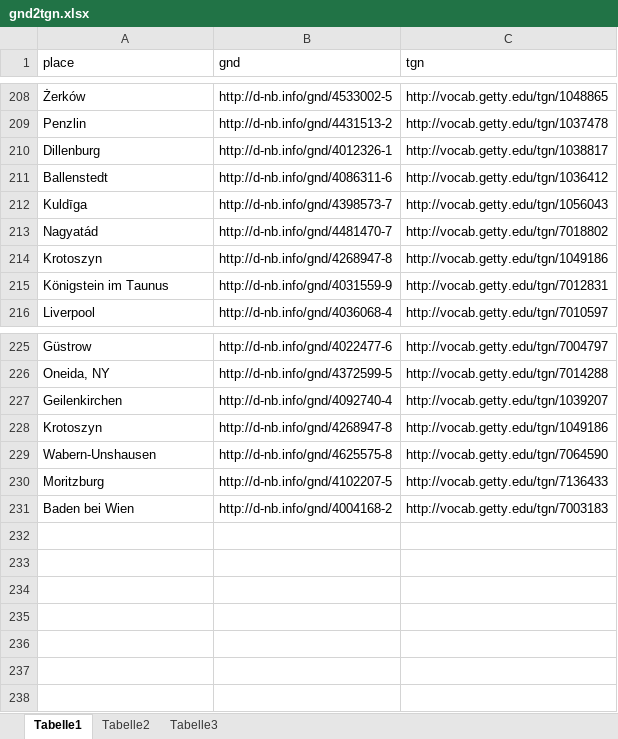
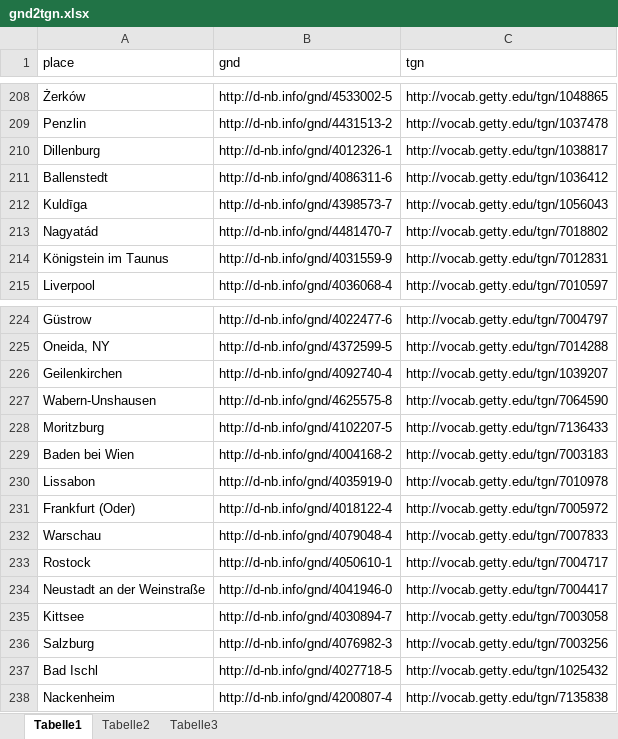
Before and after one commit to igdj/jewish-history-online, an Excel workbook: app/Resources/data/gnd2tgn.xlsx, sheet Tabelle1, drawn as a sheet; only a part is shown, gaps mark what is left out; values as stored, in another font and other column widths than the file's, no borders; removed rows and columns are numbered as before the commit, all else as after; the diff names each change by its address in the sheet, - before the commit and + after, or states it on an @@ line.

Commit message:
Add additional mappings

```diff
--- a/app/Resources/data/gnd2tgn.xlsx (sheet Tabelle1)
+++ b/app/Resources/data/gnd2tgn.xlsx (sheet Tabelle1)
-row 214: Krotoszyn | http://d-nb.info/gnd/4268947-8 | http://vocab.getty.edu/tgn/1049186
-row 228: Krotoszyn | http://d-nb.info/gnd/4268947-8 | http://vocab.getty.edu/tgn/1049186
+row 230: Lissabon | http://d-nb.info/gnd/4035919-0 | http://vocab.getty.edu/tgn/7010978
+row 231: Frankfurt (Oder) | http://d-nb.info/gnd/4018122-4 | http://vocab.getty.edu/tgn/7005972
+row 232: Warschau | http://d-nb.info/gnd/4079048-4 | http://vocab.getty.edu/tgn/7007833
+row 233: Rostock | http://d-nb.info/gnd/4050610-1 | http://vocab.getty.edu/tgn/7004717
+row 234: Neustadt an der Weinstraße | http://d-nb.info/gnd/4041946-0 | http://vocab.getty.edu/tgn/7004417
+row 235: Kittsee | http://d-nb.info/gnd/4030894-7 | http://vocab.getty.edu/tgn/7003058
+row 236: Salzburg | http://d-nb.info/gnd/4076982-3 | http://vocab.getty.edu/tgn/7003256
+row 237: Bad Ischl | http://d-nb.info/gnd/4027718-5 | http://vocab.getty.edu/tgn/1025432
+row 238: Nackenheim | http://d-nb.info/gnd/4200807-4 | http://vocab.getty.edu/tgn/7135838
```
